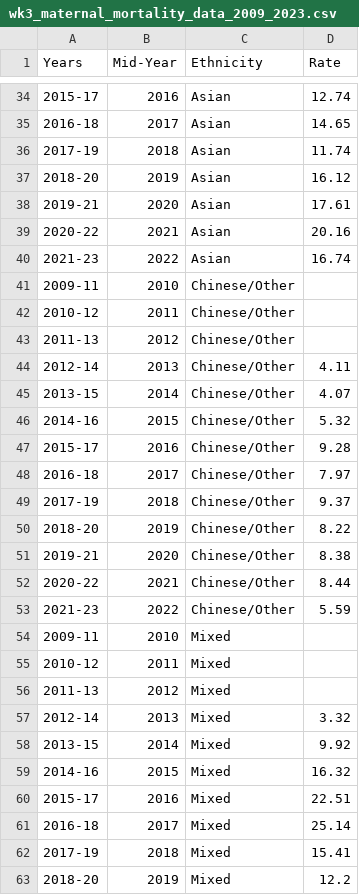
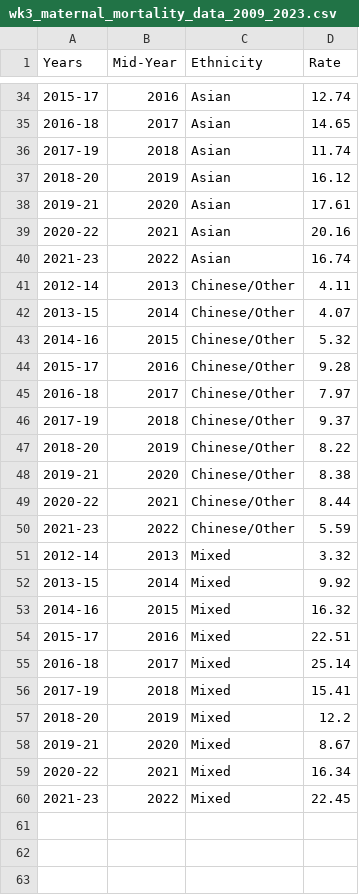
Before and after one commit to mariagrahamx/mariagrahamx.github.io, a CSV file: wk3_maternal_mortality_data_2009_2023.csv, drawn as a sheet; only a part is shown, gaps mark what is left out; the shorter side is filled out with more unchanged rows; the diff names each change by its address in the sheet, - before the commit and + after, or states it on an @@ line.

```diff
--- a/wk3_maternal_mortality_data_2009_2023.csv
+++ b/wk3_maternal_mortality_data_2009_2023.csv
-row 41: 2009-11 | 2010 | Chinese/Other
-row 42: 2010-12 | 2011 | Chinese/Other
-row 43: 2011-13 | 2012 | Chinese/Other
-row 54: 2009-11 | 2010 | Mixed
-row 55: 2010-12 | 2011 | Mixed
-row 56: 2011-13 | 2012 | Mixed
```
Also changed, not shown: 1 other file.
